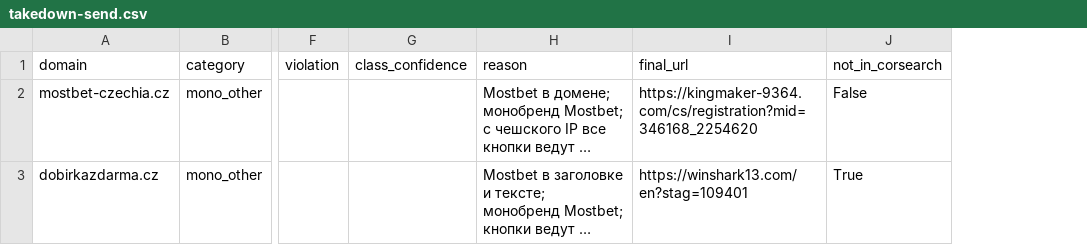
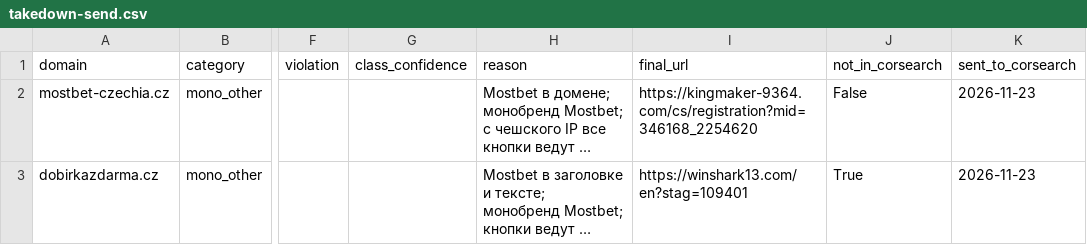
Before and after one commit to samlowry/seo-analytics, a CSV file: brand-protection/2026-11-20/takedown-send.csv, drawn as a sheet; only a part is shown, gaps mark what is left out; long unchanged cells end in …; the diff names each change by its address in the sheet, - before the commit and + after, or states it on an @@ line.

```diff
--- a/brand-protection/2026-11-20/takedown-send.csv
+++ b/brand-protection/2026-11-20/takedown-send.csv
+column K (sent_to_corsearch), rows 2-3: 2026-11-23 | 2026-11-23
```
Also changed, not shown: 1 other file.
